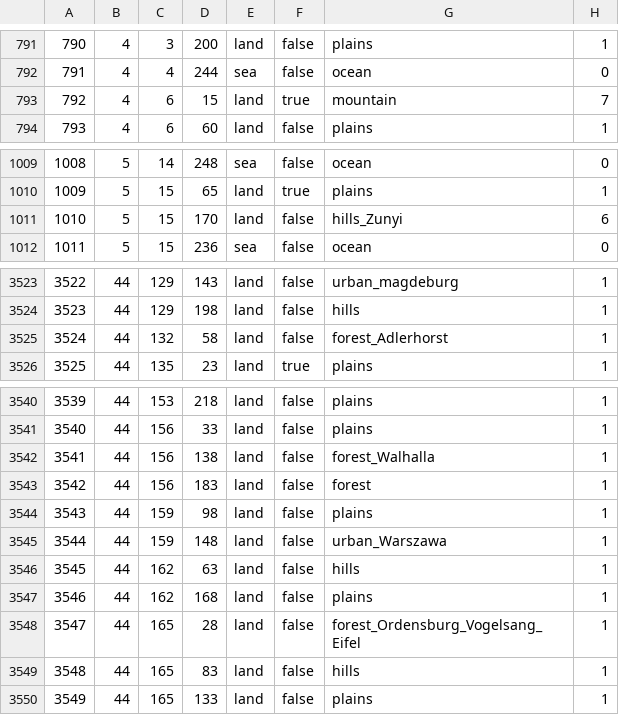
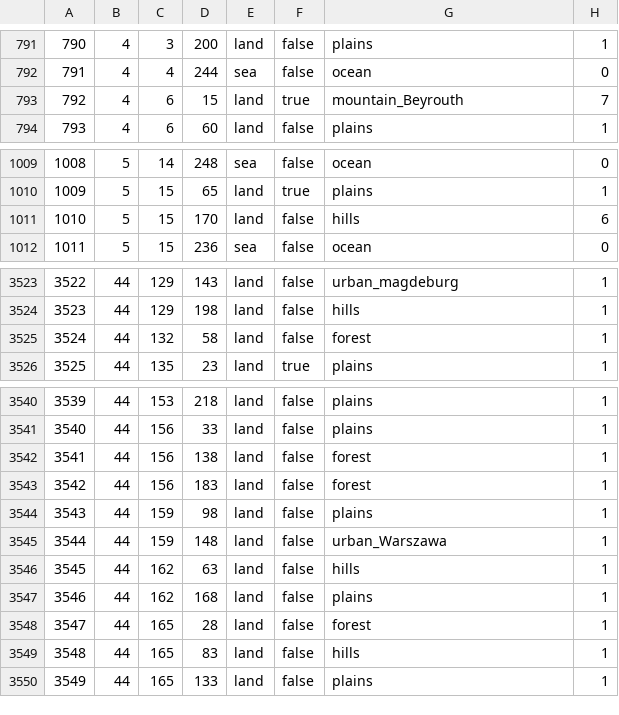
Before and after one commit to AGA2020/AGAMPFIXED, a CSV file: map/definition.csv, drawn as a sheet; only a part is shown, gaps mark what is left out; the diff covers the shown part only.

```diff
--- a/map/definition.csv
+++ b/map/definition.csv
@@ -792,3 +792,3 @@
 791;4;4;244;sea;false;ocean;0
-792;4;6;15;land;true;mountain;7
+792;4;6;15;land;true;mountain_Beyrouth;7
 793;4;6;60;land;false;plains;1
@@ -1010,3 +1010,3 @@
 1009;5;15;65;land;true;plains;1
-1010;5;15;170;land;false;hills_Zunyi;6
+1010;5;15;170;land;false;hills;6
 1011;5;15;236;sea;false;ocean;0
@@ -3524,3 +3524,3 @@
 3523;44;129;198;land;false;hills;1
-3524;44;132;58;land;false;forest_Adlerhorst;1
+3524;44;132;58;land;false;forest;1
 3525;44;135;23;land;true;plains;1
@@ -3541,3 +3541,3 @@
 3540;44;156;33;land;false;plains;1
-3541;44;156;138;land;false;forest_Walhalla;1
+3541;44;156;138;land;false;forest;1
 3542;44;156;183;land;false;forest;1
@@ -3547,3 +3547,3 @@
 3546;44;162;168;land;false;plains;1
-3547;44;165;28;land;false;forest_Ordensburg_Vogelsang_Eifel;1
+3547;44;165;28;land;false;forest;1
 3548;44;165;83;land;false;hills;1
```
Also changed, not shown: 3 edited cells elsewhere in this file, 22 other files.
